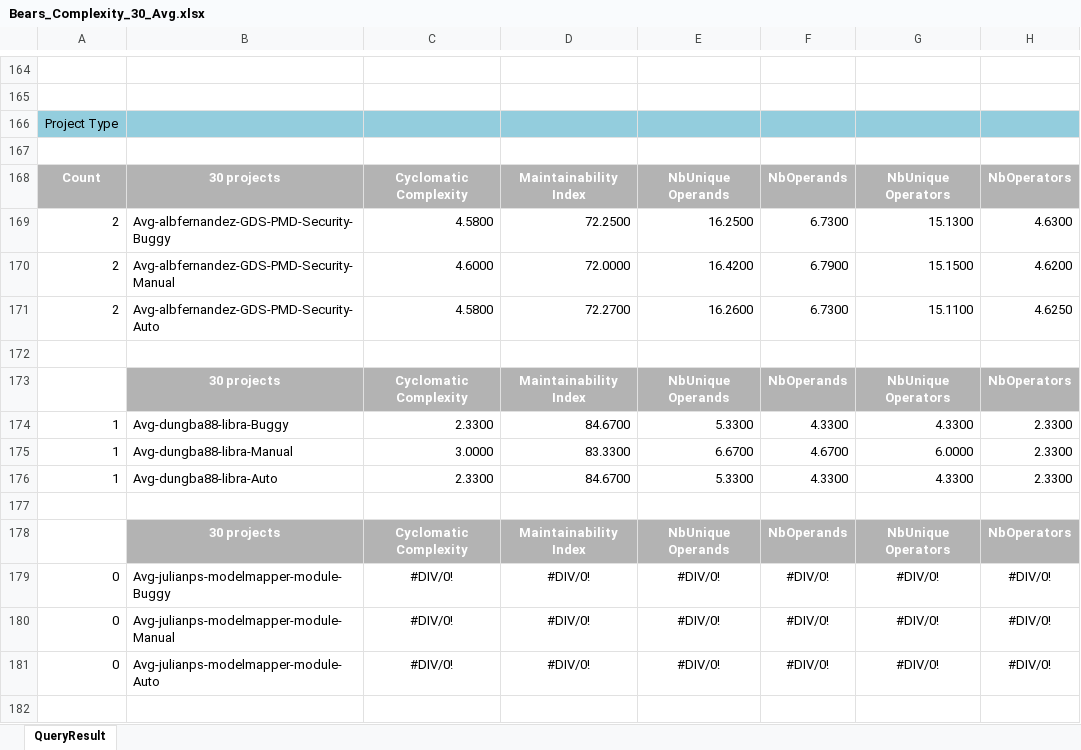
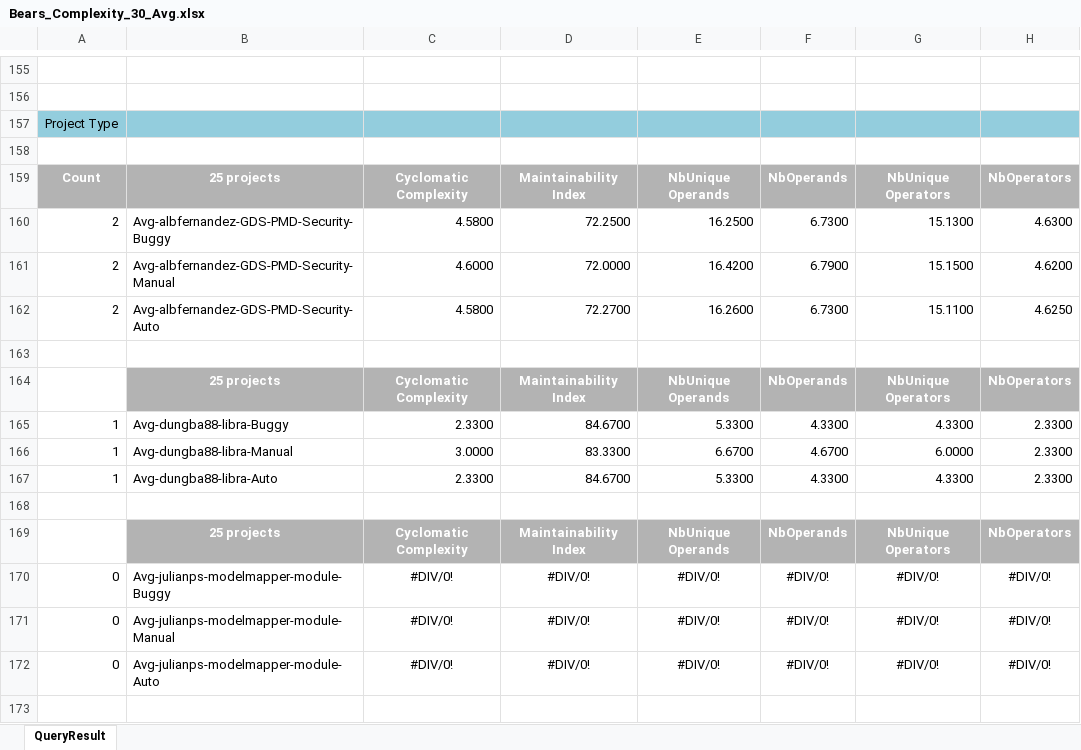
Before and after one commit to zaricu22/APR-PQA, an Excel workbook: 3. Bears_and_Bugs.jar_Metrics/Bears_Complexity_30_Avg.xlsx, sheet QueryResult, drawn as a sheet; only a part is shown, gaps mark what is left out; values as stored, in another font and other column widths than the file's, no borders; conditional formats not drawn; addresses are those after the commit; the diff covers the shown part only; the diff names each change by its address in the sheet, - before the commit and + after, or states it on an @@ line.

```diff
--- a/3. Bears_and_Bugs.jar_Metrics/Bears_Complexity_30_Avg.xlsx (sheet QueryResult)
+++ b/3. Bears_and_Bugs.jar_Metrics/Bears_Complexity_30_Avg.xlsx (sheet QueryResult)
-B159: 30 projects
+B159: 25 projects
-B164: 30 projects
+B164: 25 projects
-B169: 30 projects
+B169: 25 projects
```
Also changed, not shown: 16 added rows, 25 removed rows and 64 edited cells elsewhere in this sheet, formulas that keep their value, 3. Bears_and_Bugs.jar_Metrics/Bears_Basic_30_Avg.xlsx, 7. Statistic Analysis/Datasheets/JAVA/Databases/Bears.xlsx, 2 other files.
